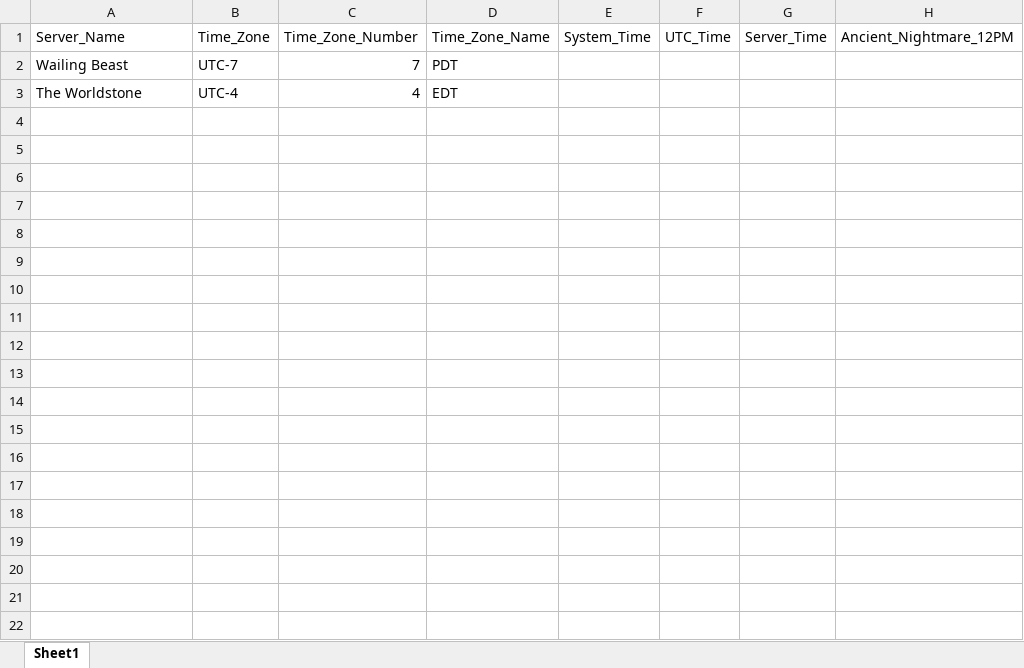
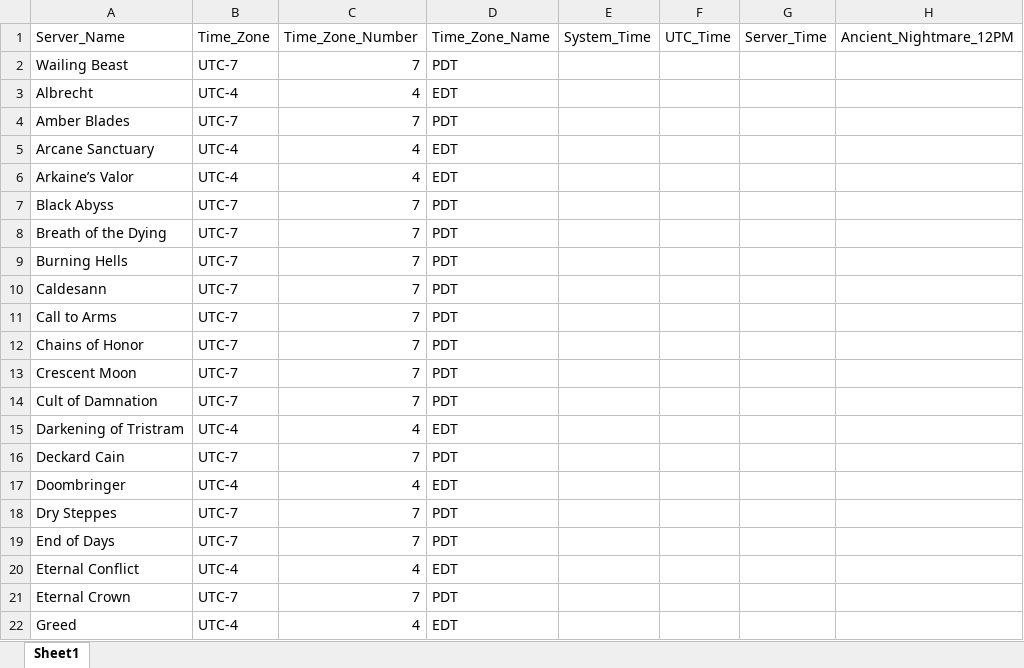
Before and after one commit to jasondouglasgibbs/diablo_immortal_event_app, an Excel workbook: DI_Timer_App/DI_Lookup_Table.xlsx, sheet Sheet1, drawn as a sheet; only a part is shown; the shorter side is filled out with more unchanged rows; values as stored, in another font and other column widths than the file's, no borders; rows hold the shown columns only; the diff covers the shown part only; the diff names each change by its address in the sheet, - before the commit and + after, or states it on an @@ line.

Commit message:
-Updated XLSX files.

```diff
--- a/DI_Timer_App/DI_Lookup_Table.xlsx (sheet Sheet1)
+++ b/DI_Timer_App/DI_Lookup_Table.xlsx (sheet Sheet1)
+row 3: Albrecht | UTC-4 | 4 | EDT
+row 4: Amber Blades | UTC-7 | 7 | PDT
+row 5: Arcane Sanctuary | UTC-4 | 4 | EDT
+row 6: Arkaine’s Valor | UTC-4 | 4 | EDT
+row 7: Black Abyss | UTC-7 | 7 | PDT
+row 8: Breath of the Dying | UTC-7 | 7 | PDT
+row 9: Burning Hells | UTC-7 | 7 | PDT
+row 10: Caldesann | UTC-7 | 7 | PDT
+row 11: Call to Arms | UTC-7 | 7 | PDT
+row 12: Chains of Honor | UTC-7 | 7 | PDT
+row 13: Crescent Moon | UTC-7 | 7 | PDT
+row 14: Cult of Damnation | UTC-7 | 7 | PDT
+row 15: Darkening of Tristram | UTC-4 | 4 | EDT
+row 16: Deckard Cain | UTC-7 | 7 | PDT
+row 17: Doombringer | UTC-4 | 4 | EDT
+row 18: Dry Steppes | UTC-7 | 7 | PDT
+row 19: End of Days | UTC-7 | 7 | PDT
+row 20: Eternal Conflict | UTC-4 | 4 | EDT
+row 21: Eternal Crown | UTC-7 | 7 | PDT
+row 22: Greed | UTC-4 | 4 | EDT
```
Also changed, not shown: 36 added rows elsewhere in this sheet, 1 other file.
